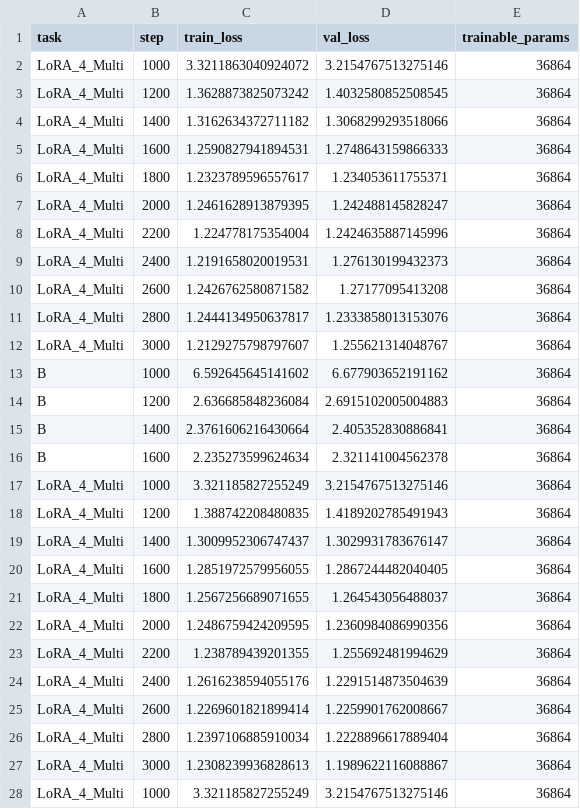
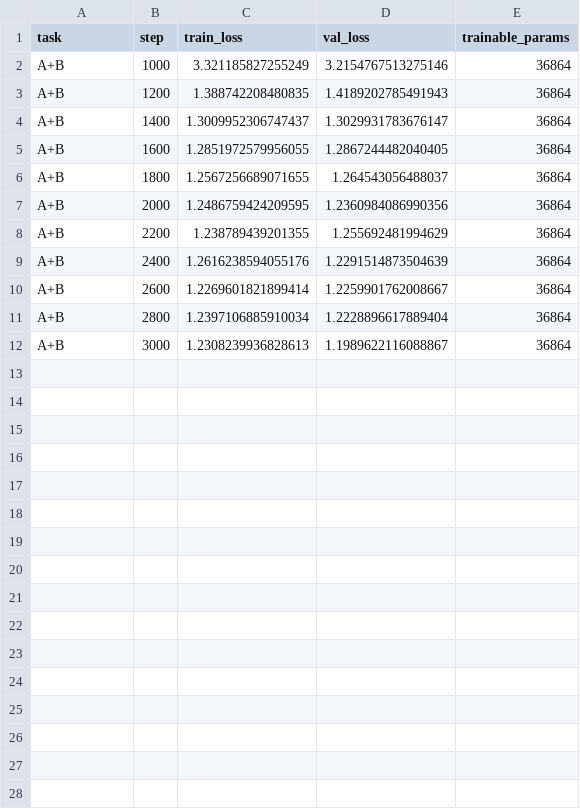
Before and after one commit to ihovemann/Advanced_nanoGPT, a CSV file: results.csv, drawn as a sheet; only a part is shown; the diff covers the shown part only.

```diff
--- a/results.csv
+++ b/results.csv
@@ -1,28 +1,12 @@
 task,step,train_loss,val_loss,trainable_params
-LoRA_4_Multi,1000,3.3211863040924072,3.2154767513275146,36864
-LoRA_4_Multi,1200,1.3628873825073242,1.4032580852508545,36864
-LoRA_4_Multi,1400,1.3162634372711182,1.3068299293518066,36864
-LoRA_4_Multi,1600,1.2590827941894531,1.2748643159866333,36864
-LoRA_4_Multi,1800,1.2323789596557617,1.234053611755371,36864
-LoRA_4_Multi,2000,1.2461628913879395,1.242488145828247,36864
-LoRA_4_Multi,2200,1.224778175354004,1.2424635887145996,36864
-LoRA_4_Multi,2400,1.2191658020019531,1.276130199432373,36864
-LoRA_4_Multi,2600,1.2426762580871582,1.27177095413208,36864
-LoRA_4_Multi,2800,1.2444134950637817,1.2333858013153076,36864
-LoRA_4_Multi,3000,1.2129275798797607,1.255621314048767,36864
-B,1000,6.592645645141602,6.677903652191162,36864
-B,1200,2.636685848236084,2.6915102005004883,36864
-B,1400,2.3761606216430664,2.405352830886841,36864
-B,1600,2.235273599624634,2.321141004562378,36864
-LoRA_4_Multi,1000,3.321185827255249,3.2154767513275146,36864
-LoRA_4_Multi,1200,1.388742208480835,1.4189202785491943,36864
-LoRA_4_Multi,1400,1.3009952306747437,1.3029931783676147,36864
-LoRA_4_Multi,1600,1.2851972579956055,1.2867244482040405,36864
-LoRA_4_Multi,1800,1.2567256689071655,1.264543056488037,36864
-LoRA_4_Multi,2000,1.2486759424209595,1.2360984086990356,36864
-LoRA_4_Multi,2200,1.238789439201355,1.255692481994629,36864
-LoRA_4_Multi,2400,1.2616238594055176,1.2291514873504639,36864
-LoRA_4_Multi,2600,1.2269601821899414,1.2259901762008667,36864
-LoRA_4_Multi,2800,1.2397106885910034,1.2228896617889404,36864
-LoRA_4_Multi,3000,1.2308239936828613,1.1989622116088867,36864
-LoRA_4_Multi,1000,3.321185827255249,3.2154767513275146,36864
+A+B,1000,3.321185827255249,3.2154767513275146,36864
+A+B,1200,1.388742208480835,1.4189202785491943,36864
+A+B,1400,1.3009952306747437,1.3029931783676147,36864
+A+B,1600,1.2851972579956055,1.2867244482040405,36864
+A+B,1800,1.2567256689071655,1.264543056488037,36864
+A+B,2000,1.2486759424209595,1.2360984086990356,36864
+A+B,2200,1.238789439201355,1.255692481994629,36864
+A+B,2400,1.2616238594055176,1.2291514873504639,36864
+A+B,2600,1.2269601821899414,1.2259901762008667,36864
+A+B,2800,1.2397106885910034,1.2228896617889404,36864
+A+B,3000,1.2308239936828613,1.1989622116088867,36864
```
Also changed, not shown: 12 removed rows elsewhere in this file, 3 other files.
